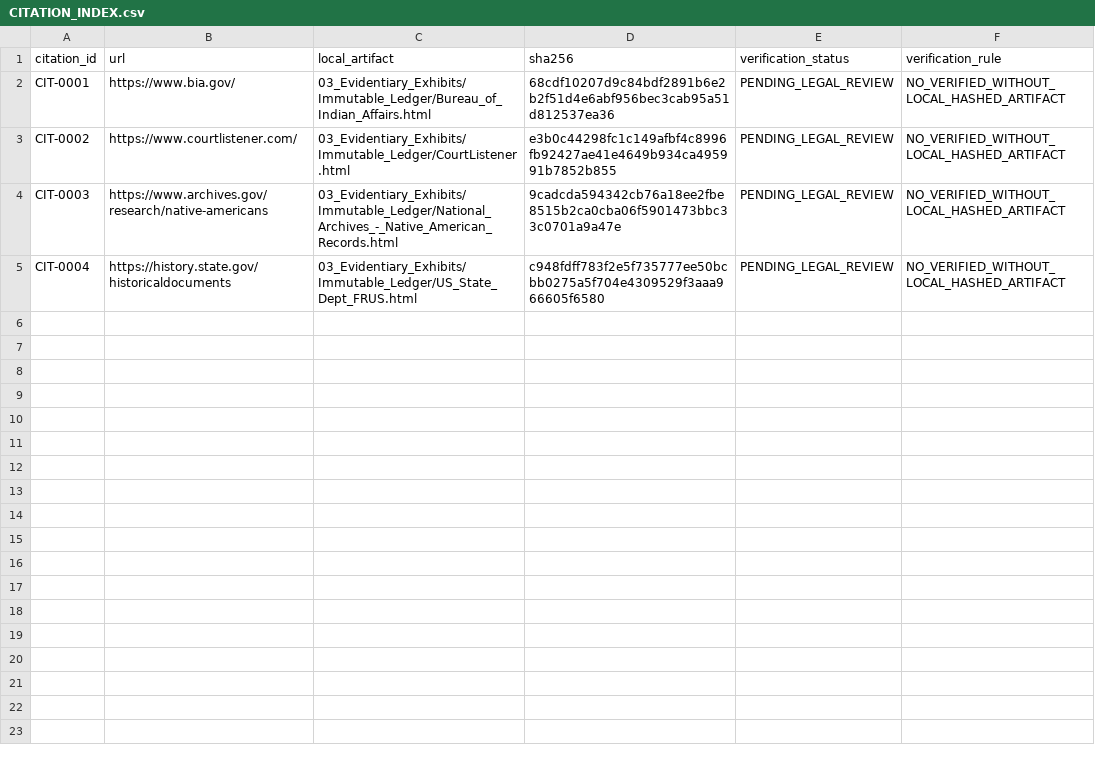
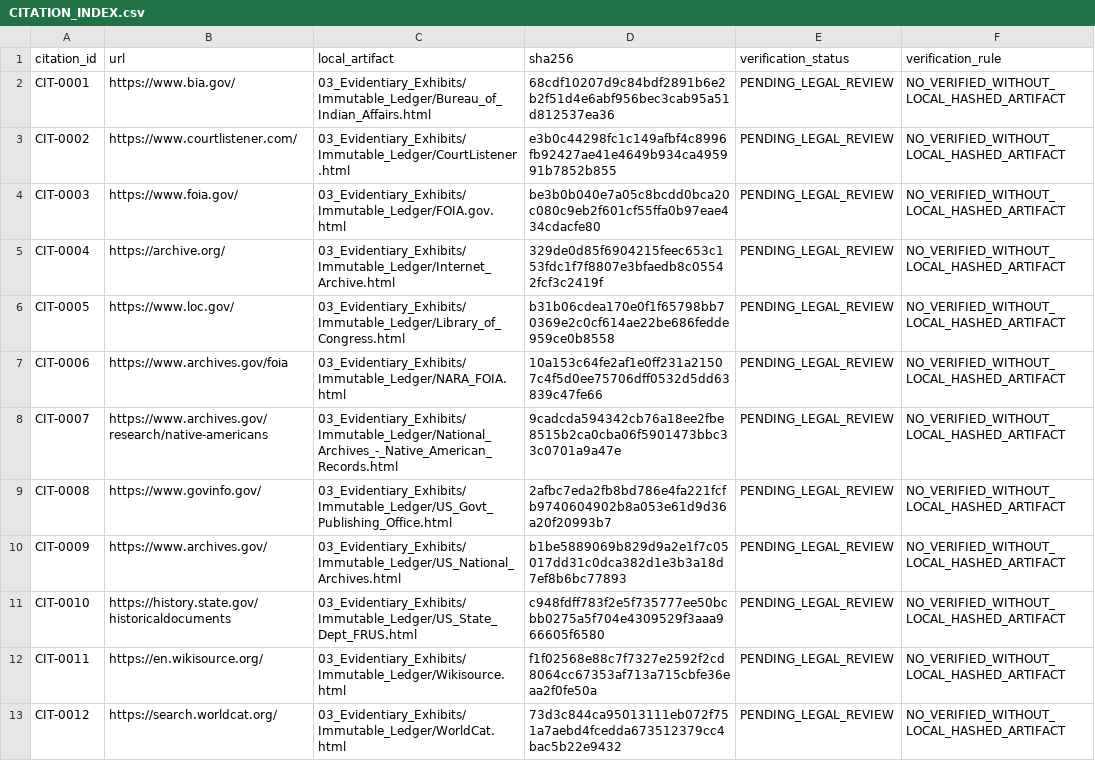
Before and after one commit to GlobalRestitutionAlliance/turtle-island-us-wa-samish-indian-nation-master-litigation, a CSV file: 03_Evidentiary_Exhibits/CITATION_INDEX.csv, drawn as a sheet.

Commit message:
Batch 2b: harvest expanded sources, citations, manifests

```diff
--- a/03_Evidentiary_Exhibits/CITATION_INDEX.csv
+++ b/03_Evidentiary_Exhibits/CITATION_INDEX.csv
@@ -3,3 +3,11 @@ CIT-0001,https://www.bia.gov/,03_Evidentiary_Exhibits/Immutable_Ledger/Bureau_of
 CIT-0002,https://www.courtlistener.com/,03_Evidentiary_Exhibits/Immutable_Ledger/CourtListener.html,e3b0c44298fc1c149afbf4c8996fb92427ae41e4649b934ca495991b7852b855,PENDING_LEGAL_REVIEW,NO_VERIFIED_WITHOUT_LOCAL_HASHED_ARTIFACT
-CIT-0003,https://www.archives.gov/research/native-americans,03_Evidentiary_Exhibits/Immutable_Ledger/National_Archives_-_Native_American_Records.html,9cadcda594342cb76a18ee2fbe8515b2ca0cba06f5901473bbc33c0701a9a47e,PENDING_LEGAL_REVIEW,NO_VERIFIED_WITHOUT_LOCAL_HASHED_ARTIFACT
-CIT-0004,https://history.state.gov/historicaldocuments,03_Evidentiary_Exhibits/Immutable_Ledger/US_State_Dept_FRUS.html,c948fdff783f2e5f735777ee50bcbb0275a5f704e4309529f3aaa966605f6580,PENDING_LEGAL_REVIEW,NO_VERIFIED_WITHOUT_LOCAL_HASHED_ARTIFACT
+CIT-0003,https://www.foia.gov/,03_Evidentiary_Exhibits/Immutable_Ledger/FOIA.gov.html,be3b0b040e7a05c8bcdd0bca20c080c9eb2f601cf55ffa0b97eae434cdacfe80,PENDING_LEGAL_REVIEW,NO_VERIFIED_WITHOUT_LOCAL_HASHED_ARTIFACT
+CIT-0004,https://archive.org/,03_Evidentiary_Exhibits/Immutable_Ledger/Internet_Archive.html,329de0d85f6904215feec653c153fdc1f7f8807e3bfaedb8c05542fcf3c2419f,PENDING_LEGAL_REVIEW,NO_VERIFIED_WITHOUT_LOCAL_HASHED_ARTIFACT
+CIT-0005,https://www.loc.gov/,03_Evidentiary_Exhibits/Immutable_Ledger/Library_of_Congress.html,b31b06cdea170e0f1f65798bb70369e2c0cf614ae22be686fedde959ce0b8558,PENDING_LEGAL_REVIEW,NO_VERIFIED_WITHOUT_LOCAL_HASHED_ARTIFACT
+CIT-0006,https://www.archives.gov/foia,03_Evidentiary_Exhibits/Immutable_Ledger/NARA_FOIA.html,10a153c64fe2af1e0ff231a21507c4f5d0ee75706dff0532d5dd63839c47fe66,PENDING_LEGAL_REVIEW,NO_VERIFIED_WITHOUT_LOCAL_HASHED_ARTIFACT
+CIT-0007,https://www.archives.gov/research/native-americans,03_Evidentiary_Exhibits/Immutable_Ledger/National_Archives_-_Native_American_Records.html,9cadcda594342cb76a18ee2fbe8515b2ca0cba06f5901473bbc33c0701a9a47e,PENDING_LEGAL_REVIEW,NO_VERIFIED_WITHOUT_LOCAL_HASHED_ARTIFACT
+CIT-0008,https://www.govinfo.gov/,03_Evidentiary_Exhibits/Immutable_Ledger/US_Govt_Publishing_Office.html,2afbc7eda2fb8bd786e4fa221fcfb9740604902b8a053e61d9d36a20f20993b7,PENDING_LEGAL_REVIEW,NO_VERIFIED_WITHOUT_LOCAL_HASHED_ARTIFACT
+CIT-0009,https://www.archives.gov/,03_Evidentiary_Exhibits/Immutable_Ledger/US_National_Archives.html,b1be5889069b829d9a2e1f7c05017dd31c0dca382d1e3b3a18d7ef8b6bc77893,PENDING_LEGAL_REVIEW,NO_VERIFIED_WITHOUT_LOCAL_HASHED_ARTIFACT
+CIT-0010,https://history.state.gov/historicaldocuments,03_Evidentiary_Exhibits/Immutable_Ledger/US_State_Dept_FRUS.html,c948fdff783f2e5f735777ee50bcbb0275a5f704e4309529f3aaa966605f6580,PENDING_LEGAL_REVIEW,NO_VERIFIED_WITHOUT_LOCAL_HASHED_ARTIFACT
+CIT-0011,https://en.wikisource.org/,03_Evidentiary_Exhibits/Immutable_Ledger/Wikisource.html,f1f02568e88c7f7327e2592f2cd8064cc67353af713a715cbfe36eaa2f0fe50a,PENDING_LEGAL_REVIEW,NO_VERIFIED_WITHOUT_LOCAL_HASHED_ARTIFACT
+CIT-0012,https://search.worldcat.org/,03_Evidentiary_Exhibits/Immutable_Ledger/WorldCat.html,73d3c844ca95013111eb072f751a7aebd4fcedda673512379cc4bac5b22e9432,PENDING_LEGAL_REVIEW,NO_VERIFIED_WITHOUT_LOCAL_HASHED_ARTIFACT
```
Also changed, not shown: 32 other files.
